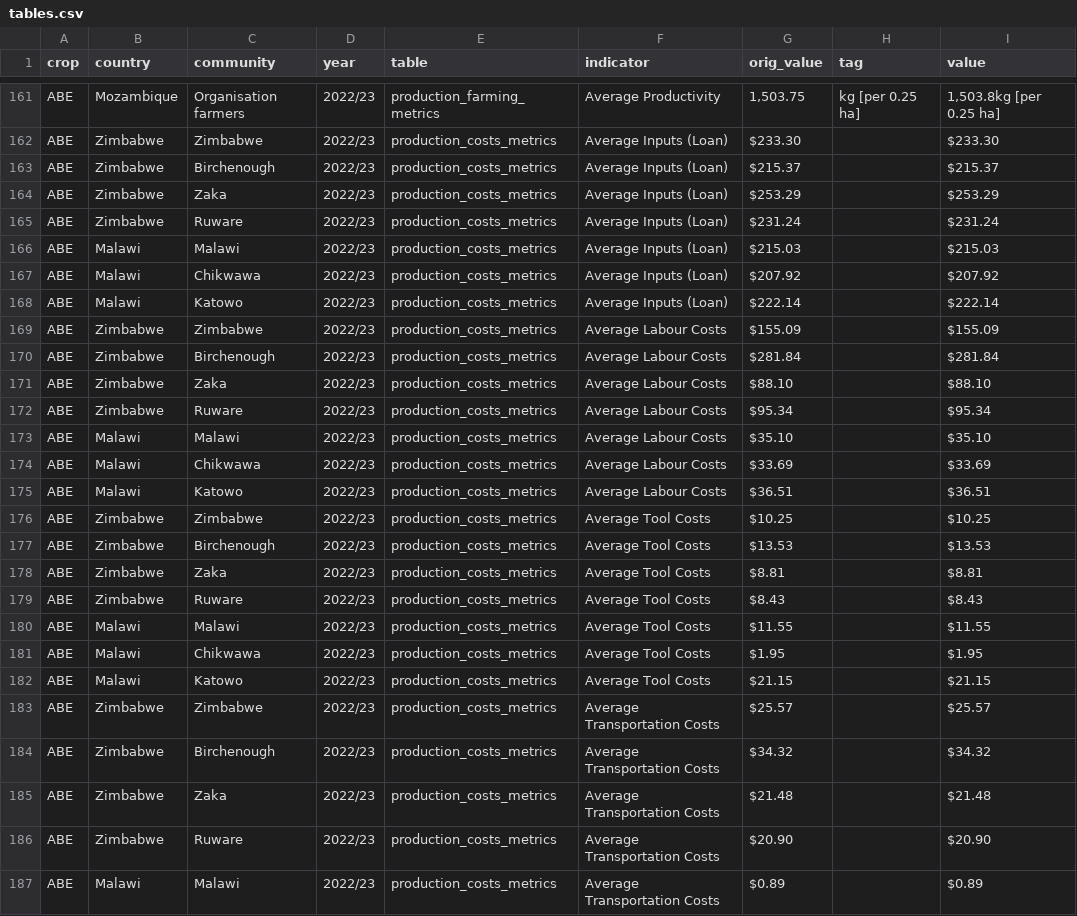
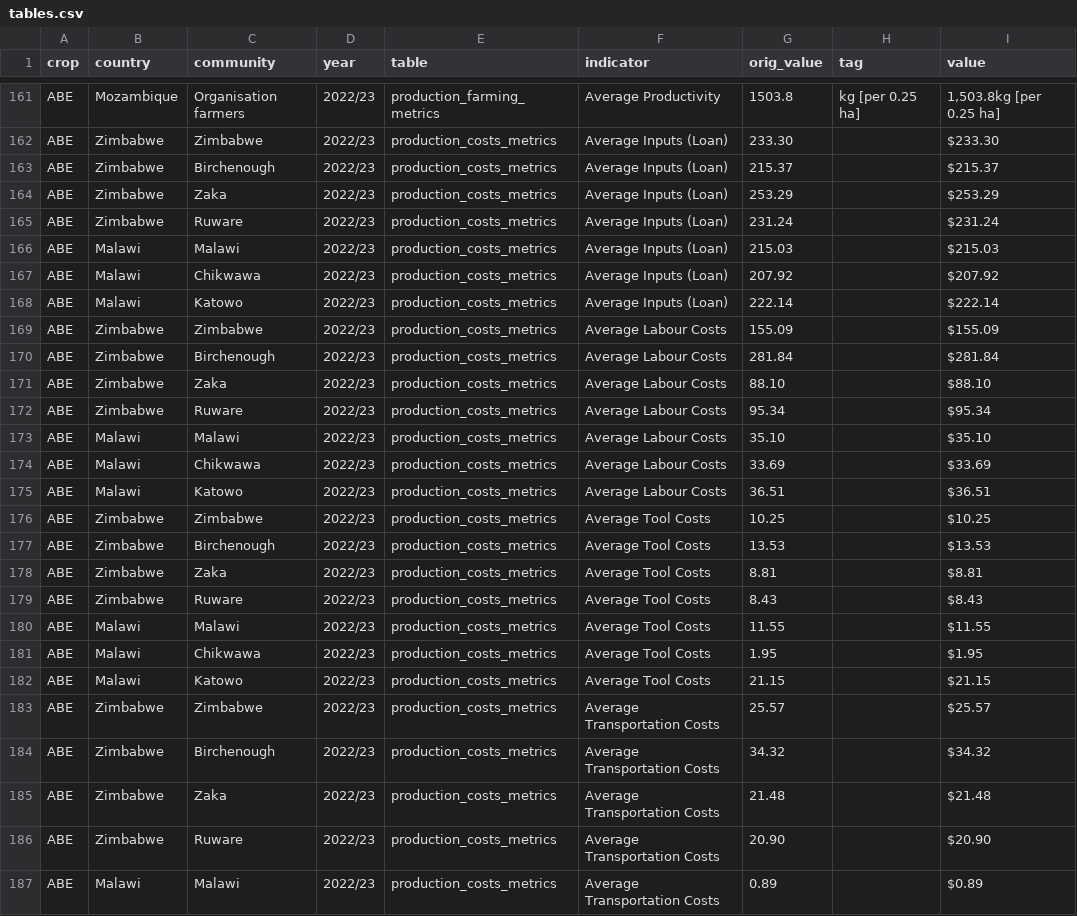
Before and after one commit to OpenUpSA/perifarms, a CSV file: src/data/tables.csv, drawn as a sheet; only a part is shown, gaps mark what is left out; the diff covers the shown part only; the diff names each change by its address in the sheet, - before the commit and + after, or states it on an @@ line.

```diff
--- a/src/data/tables.csv
+++ b/src/data/tables.csv
-G161 (orig_value): 1,503.75
+G161 (orig_value): 1503.8
-G162 (orig_value): $233.30
+G162 (orig_value): 233.30
-G163 (orig_value): $215.37
+G163 (orig_value): 215.37
-G164 (orig_value): $253.29
+G164 (orig_value): 253.29
-G165 (orig_value): $231.24
+G165 (orig_value): 231.24
-G166 (orig_value): $215.03
+G166 (orig_value): 215.03
-G167 (orig_value): $207.92
+G167 (orig_value): 207.92
-G168 (orig_value): $222.14
+G168 (orig_value): 222.14
-G169 (orig_value): $155.09
+G169 (orig_value): 155.09
-G170 (orig_value): $281.84
+G170 (orig_value): 281.84
-G171 (orig_value): $88.10
+G171 (orig_value): 88.10
-G172 (orig_value): $95.34
+G172 (orig_value): 95.34
-G173 (orig_value): $35.10
+G173 (orig_value): 35.10
-G174 (orig_value): $33.69
+G174 (orig_value): 33.69
-G175 (orig_value): $36.51
+G175 (orig_value): 36.51
-G176 (orig_value): $10.25
+G176 (orig_value): 10.25
-G177 (orig_value): $13.53
+G177 (orig_value): 13.53
-G178 (orig_value): $8.81
+G178 (orig_value): 8.81
-G179 (orig_value): $8.43
+G179 (orig_value): 8.43
-G180 (orig_value): $11.55
+G180 (orig_value): 11.55
-G181 (orig_value): $1.95
+G181 (orig_value): 1.95
-G182 (orig_value): $21.15
+G182 (orig_value): 21.15
-G183 (orig_value): $25.57
+G183 (orig_value): 25.57
-G184 (orig_value): $34.32
+G184 (orig_value): 34.32
-G185 (orig_value): $21.48
+G185 (orig_value): 21.48
-G186 (orig_value): $20.90
+G186 (orig_value): 20.90
-G187 (orig_value): $0.89
+G187 (orig_value): 0.89
```
Also changed, not shown: 153 edited cells elsewhere in this file, src/data/extra-charts.csv, src/data/farmers.csv, 23 other files.
